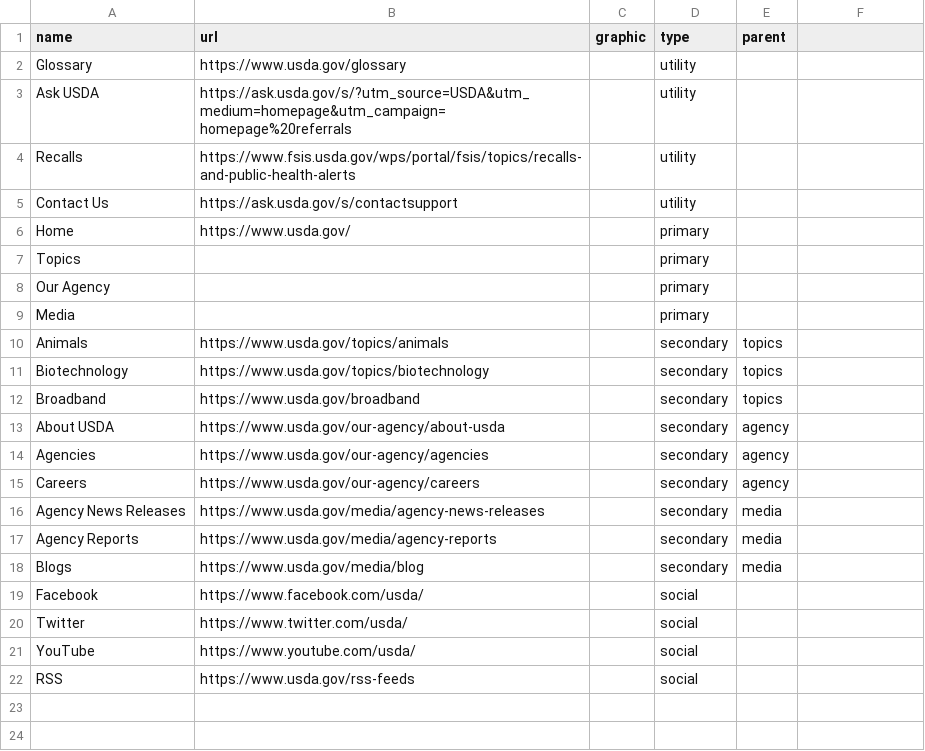
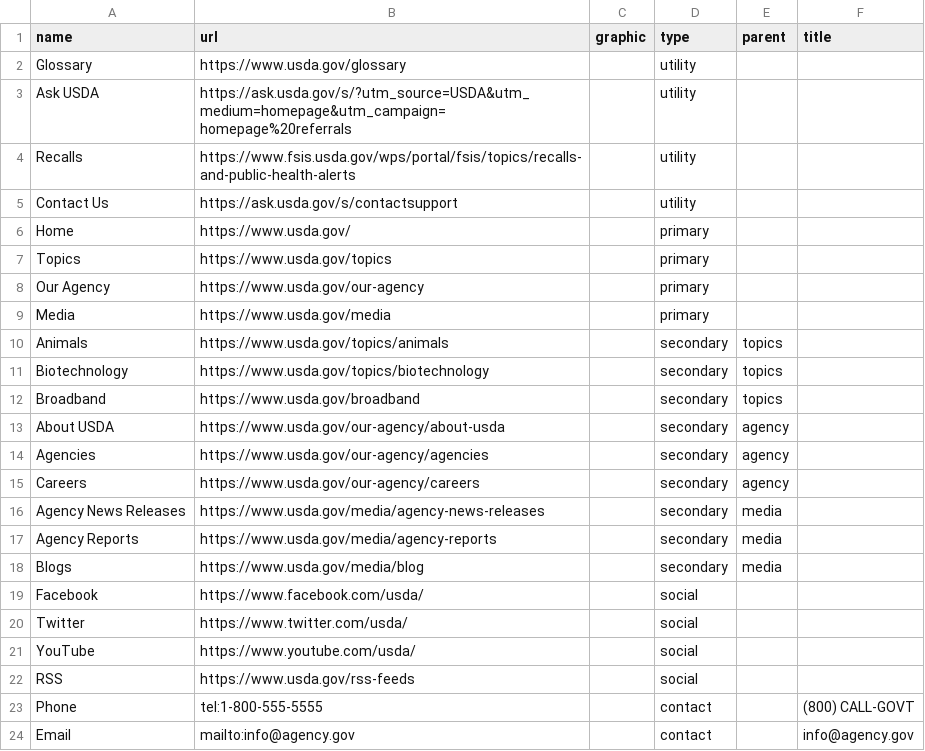
Before and after one commit to pglevy/uswds-sandbox, a CSV file: _data/links.csv, drawn as a sheet; the diff names each change by its address in the sheet, - before the commit and + after, or states it on an @@ line.

Commit message:
more links

```diff
--- a/_data/links.csv
+++ b/_data/links.csv
-F1: (empty)
+F1: title
-B7 (url): (empty)
+B7 (url): https://www.usda.gov/topics
-B8 (url): (empty)
+B8 (url): https://www.usda.gov/our-agency
-B9 (url): (empty)
+B9 (url): https://www.usda.gov/media
+row 23: Phone | tel:1-800-555-5555 |  | contact |  | (800) CALL-GOVT
+row 24: Email | mailto:info@agency.gov |  | contact |  | info@agency.gov
```
Also changed, not shown: _data/singles.csv, 1 other file.
